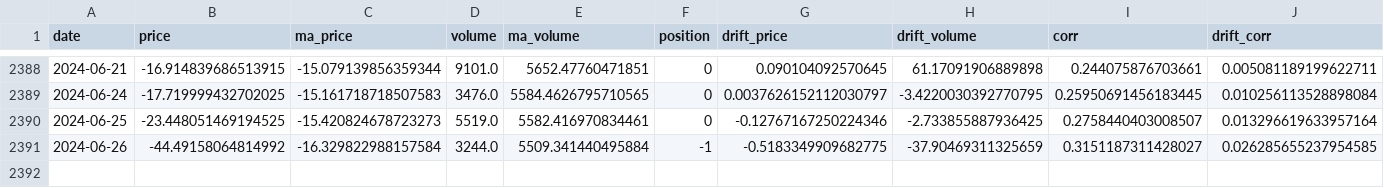
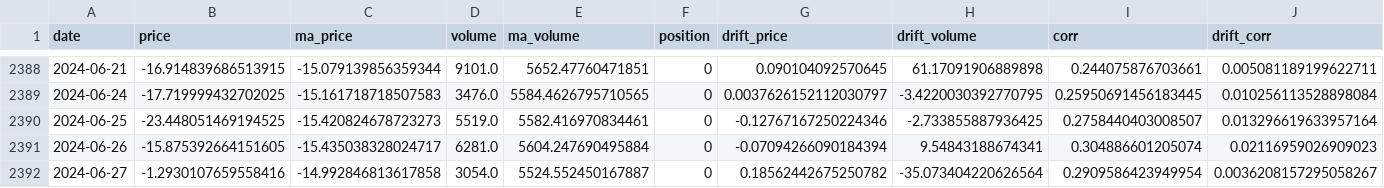
Before and after one commit to Jevillalbav/strategy, a CSV file: data/india_reader.csv, drawn as a sheet; only a part is shown, gaps mark what is left out; rows hold the shown columns only; the diff covers the shown part only; the diff names each change by its address in the sheet, - before the commit and + after, or states it on an @@ line.

```diff
--- a/data/india_reader.csv
+++ b/data/india_reader.csv
-B2391 (price): -44.49158064814992
+B2391 (price): -15.875392664151605
-C2391 (ma_price): -16.329822988157584
+C2391 (ma_price): -15.435038328024717
-D2391 (volume): 3244.0
+D2391 (volume): 6281.0
-E2391 (ma_volume): 5509.341440495884
+E2391 (ma_volume): 5604.247690495884
-F2391 (position): -1
+F2391 (position): 0
-G2391 (drift_price): -0.5183349909682775
+G2391 (drift_price): -0.07094266090184394
-H2391 (drift_volume): -37.90469311325659
+H2391 (drift_volume): 9.54843188674341
-I2391 (corr): 0.3151187311428027
+I2391 (corr): 0.304886601205074
-J2391 (drift_corr): 0.026285655237954585
+J2391 (drift_corr): 0.02116959026909023
+row 2392: 2024-06-27 | -1.2930107659558416 | -14.992846813617858 | 3054.0 | 5524.552450167887 | 0 | 0.18562442675250782 | -35.073404220626564 | 0.2909586423949954 | 0.0036208157295058267
```
Also changed, not shown: 3 edited cells elsewhere in this file, data/Bear_Year_percent.csv, data/Bull_Now_Price.csv, 13 other files.
